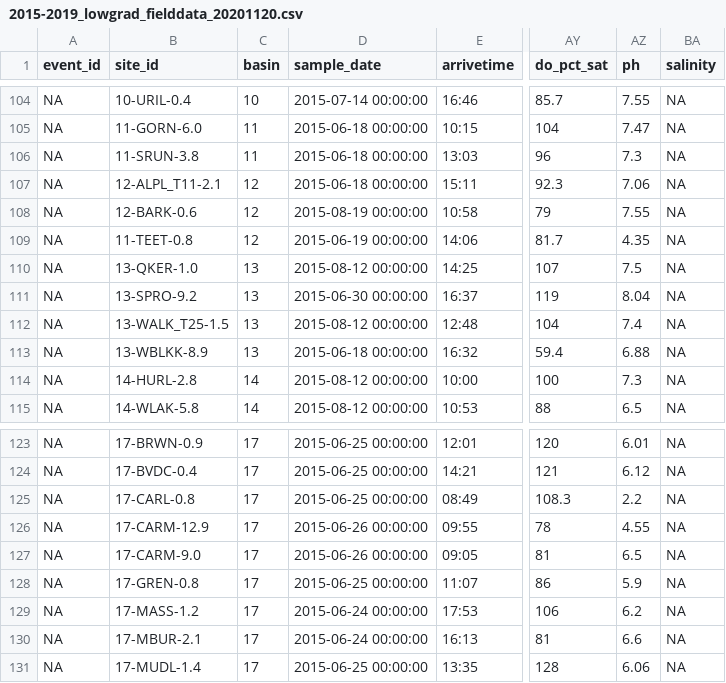
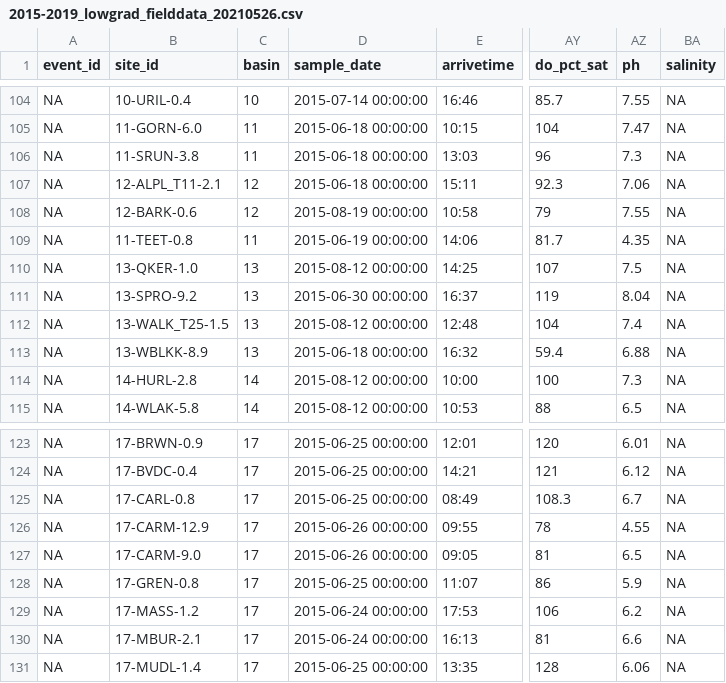
Before and after one commit to BWAM/lgss, a CSV file: data/compile_2015-2019/field_data/final_cleaned/2015-2019_lowgrad_fielddata_20210526.csv (was data/compile_2015-2019/field_data/final_cleaned/2015-2019_lowgrad_fielddata_20201120.csv), drawn as a sheet; only a part is shown, gaps mark what is left out; the diff names each change by its address in the sheet, - before the commit and + after, or states it on an @@ line.

Commit message:
Running data with corrected pH value for 17-CARL-0.8. Plot updates. Updated corr table to use spearman. Began running new metrics but updates R packages and many mmir functions no longer work.

```diff
--- a/data/compile_2015-2019/field_data/final_cleaned/2015-2019_lowgrad_fielddata_20201120.csv
+++ b/data/compile_2015-2019/field_data/final_cleaned/2015-2019_lowgrad_fielddata_20210526.csv
-C109 (basin): 12
+C109 (basin): 11
-AZ125 (ph): 2.2
+AZ125 (ph): 6.7
```
Also changed, not shown: 10 other files.
